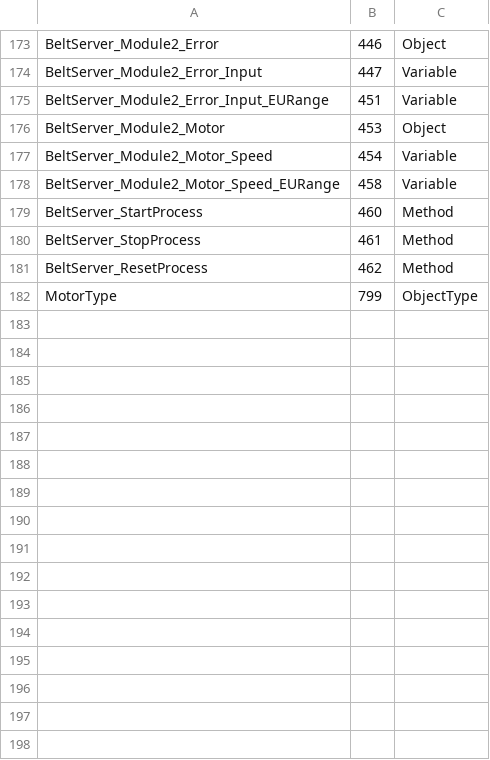
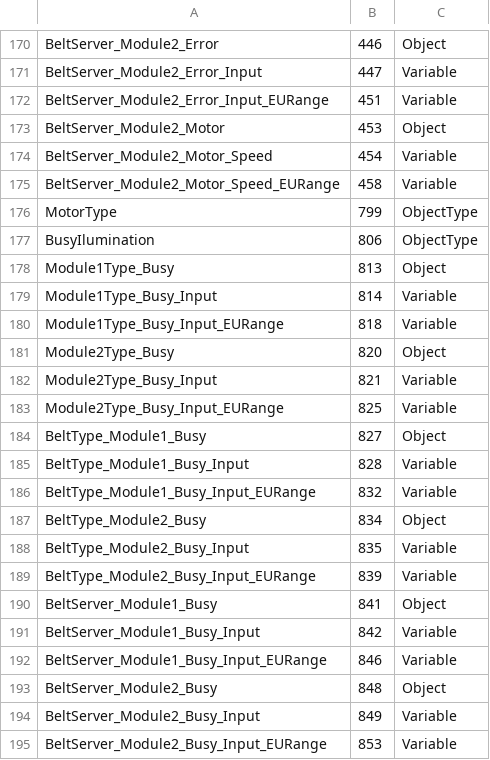
Before and after one commit to engjaconi/SimulatorBeltIdentifier, a CSV file: ServerBeltIdentifier/Models/OpcComunication/BeltIdentifier.NodeIds.csv, drawn as a sheet; only a part is shown, gaps mark what is left out; removed rows and columns are numbered as before the commit, all else as after; the diff covers the shown part only; the diff names each change by its address in the sheet, - before the commit and + after, or states it on an @@ line.

```diff
--- a/ServerBeltIdentifier/Models/OpcComunication/BeltIdentifier.NodeIds.csv
+++ b/ServerBeltIdentifier/Models/OpcComunication/BeltIdentifier.NodeIds.csv
-row 179: BeltServer_StartProcess | 460 | Method
-row 180: BeltServer_StopProcess | 461 | Method
-row 181: BeltServer_ResetProcess | 462 | Method
+row 177: BusyIlumination | 806 | ObjectType
+row 178: Module1Type_Busy | 813 | Object
+row 179: Module1Type_Busy_Input | 814 | Variable
+row 180: Module1Type_Busy_Input_EURange | 818 | Variable
+row 181: Module2Type_Busy | 820 | Object
+row 182: Module2Type_Busy_Input | 821 | Variable
+row 183: Module2Type_Busy_Input_EURange | 825 | Variable
+row 184: BeltType_Module1_Busy | 827 | Object
+row 185: BeltType_Module1_Busy_Input | 828 | Variable
+row 186: BeltType_Module1_Busy_Input_EURange | 832 | Variable
+row 187: BeltType_Module2_Busy | 834 | Object
+row 188: BeltType_Module2_Busy_Input | 835 | Variable
+row 189: BeltType_Module2_Busy_Input_EURange | 839 | Variable
+row 190: BeltServer_Module1_Busy | 841 | Object
+row 191: BeltServer_Module1_Busy_Input | 842 | Variable
+row 192: BeltServer_Module1_Busy_Input_EURange | 846 | Variable
+row 193: BeltServer_Module2_Busy | 848 | Object
+row 194: BeltServer_Module2_Busy_Input | 849 | Variable
+row 195: BeltServer_Module2_Busy_Input_EURange | 853 | Variable
```
Also changed, not shown: 26 added rows and 3 removed rows elsewhere in this file, ServerBeltIdentifier/Models/OpcComunication/ModelDesign.csv, 26 other files.
